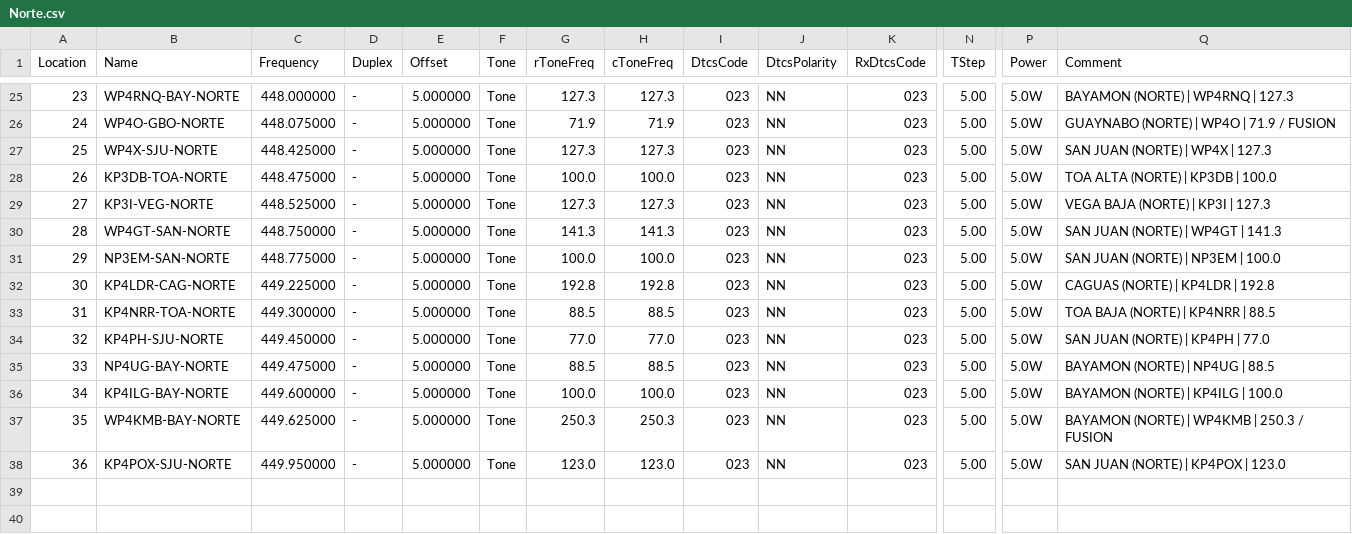
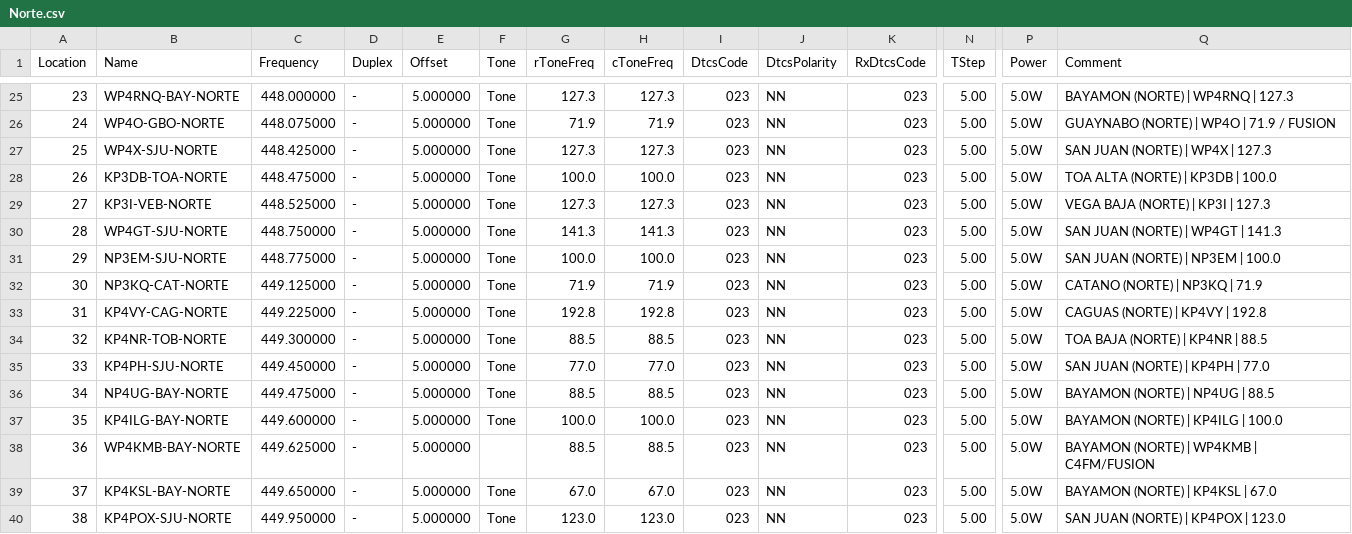
Before and after one commit to SirMelendezTech/pr-vi-repeaters, a CSV file: Norte.csv, drawn as a sheet; only a part is shown, gaps mark what is left out; addresses are those after the commit; rows hold the shown columns only; the diff covers the shown part only; the diff names each change by its address in the sheet, - before the commit and + after, or states it on an @@ line.

```diff
--- a/Norte.csv
+++ b/Norte.csv
@@ column A (Location) renumbered from row 14 down @@
-B29 (Name): KP3I-VEG-NORTE
+B29 (Name): KP3I-VEB-NORTE
-B30 (Name): WP4GT-SAN-NORTE
+B30 (Name): WP4GT-SJU-NORTE
-B31 (Name): NP3EM-SAN-NORTE
+B31 (Name): NP3EM-SJU-NORTE
+row 32: 30 | NP3KQ-CAT-NORTE | 449.125000 | - | 5.000000 | Tone | 71.9 | 71.9 | 023 | NN | 023 | 5.00 | 5.0W | CATANO (NORTE) | NP3KQ | 71.9
-B33 (Name): KP4LDR-CAG-NORTE
+B33 (Name): KP4VY-CAG-NORTE
-Q33 (Comment): CAGUAS (NORTE) | KP4LDR | 192.8
+Q33 (Comment): CAGUAS (NORTE) | KP4VY | 192.8
-B34 (Name): KP4NRR-TOA-NORTE
+B34 (Name): KP4NR-TOB-NORTE
-Q34 (Comment): TOA BAJA (NORTE) | KP4NRR | 88.5
+Q34 (Comment): TOA BAJA (NORTE) | KP4NR | 88.5
-F38 (Tone): Tone
+F38 (Tone): (empty)
-G38 (rToneFreq): 250.3
+G38 (rToneFreq): 88.5
-H38 (cToneFreq): 250.3
+H38 (cToneFreq): 88.5
-Q38 (Comment): BAYAMON (NORTE) | WP4KMB | 250.3 / FUSION
+Q38 (Comment): BAYAMON (NORTE) | WP4KMB | C4FM/FUSION
+row 39: 37 | KP4KSL-BAY-NORTE | 449.650000 | - | 5.000000 | Tone | 67.0 | 67.0 | 023 | NN | 023 | 5.00 | 5.0W | BAYAMON (NORTE) | KP4KSL | 67.0
```
Also changed, not shown: 2 added rows, 2 removed rows and 10 edited cells elsewhere in this file, Centro.csv, Oeste.csv, 3 other files.
